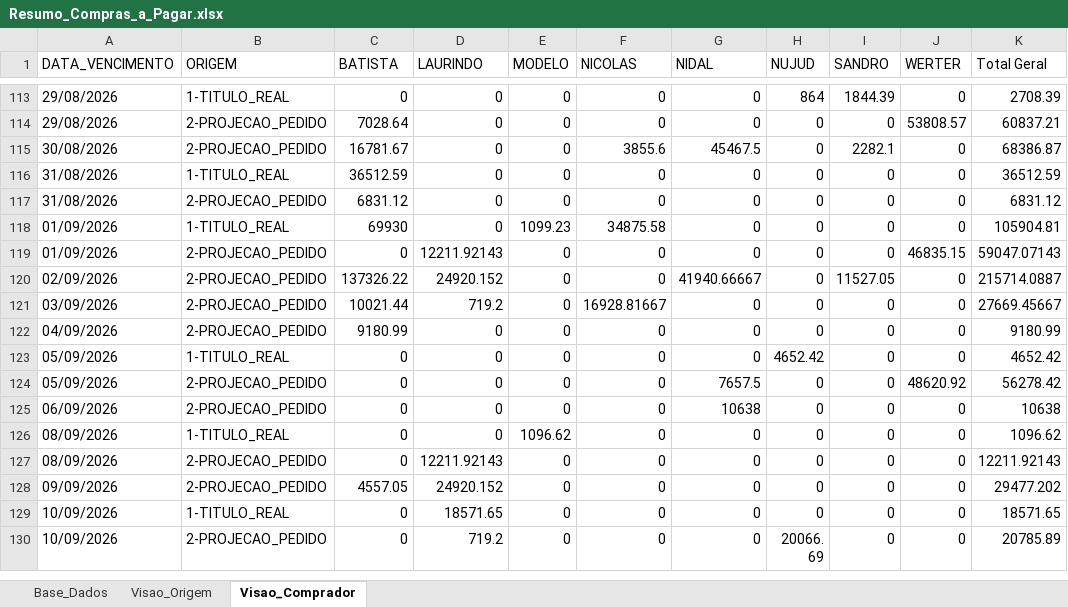
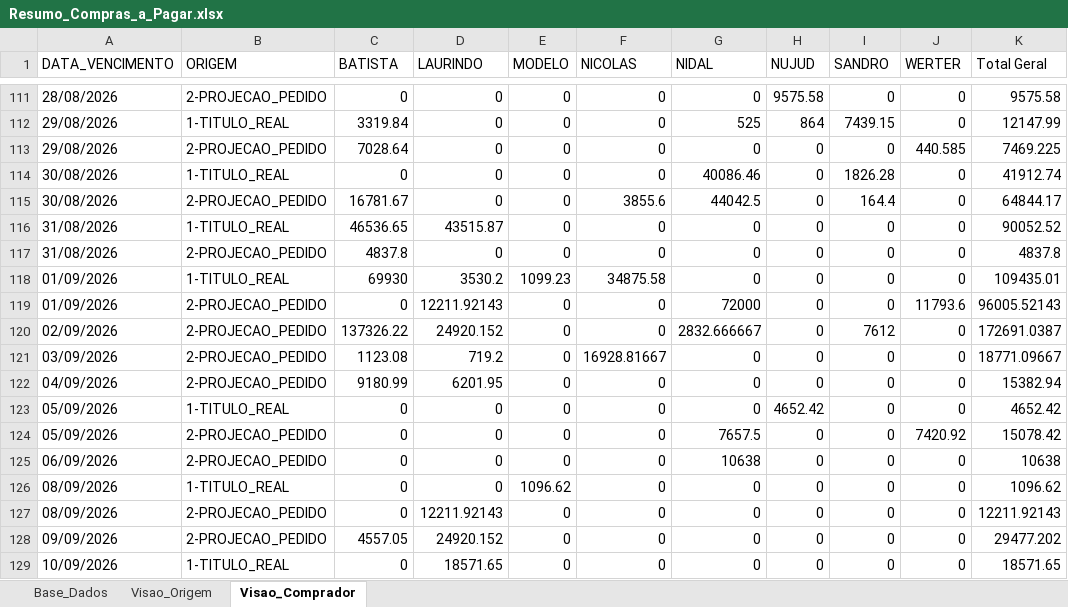
Before and after one commit to sgrimush-ops/Equipes_Agentes, an Excel workbook: Aplicativos/a_pagar/Resumo_Compras_a_Pagar.xlsx, sheet Visao_Comprador, drawn as a sheet; only a part is shown, gaps mark what is left out; the shorter side is filled out with more unchanged rows; values as stored, in another font and other column widths than the file's, no borders; addresses are those after the commit; the diff covers the shown part only; the diff names each change by its address in the sheet, - before the commit and + after, or states it on an @@ line.

```diff
--- a/Aplicativos/a_pagar/Resumo_Compras_a_Pagar.xlsx (sheet Visao_Comprador)
+++ b/Aplicativos/a_pagar/Resumo_Compras_a_Pagar.xlsx (sheet Visao_Comprador)
+row 111: 28/08/2026 | 2-PROJECAO_PEDIDO | 0 | 0 | 0 | 0 | 0 | 9575.58 | 0 | 0 | 9575.58
-C112 (BATISTA): 0
+C112 (BATISTA): 3319.84
-G112 (NIDAL): 0
+G112 (NIDAL): 525
-I112 (SANDRO): 1844.39
+I112 (SANDRO): 7439.15
-K112 (Total Geral): 2708.39
+K112 (Total Geral): 12147.99
-J113 (WERTER): 53808.57
+J113 (WERTER): 440.585
-K113 (Total Geral): 60837.21
+K113 (Total Geral): 7469.225
+row 114: 30/08/2026 | 1-TITULO_REAL | 0 | 0 | 0 | 0 | 40086.46 | 0 | 1826.28 | 0 | 41912.74
-G115 (NIDAL): 45467.5
+G115 (NIDAL): 44042.5
-I115 (SANDRO): 2282.1
+I115 (SANDRO): 164.4
-K115 (Total Geral): 68386.87
+K115 (Total Geral): 64844.17
-C116 (BATISTA): 36512.59
+C116 (BATISTA): 46536.65
-D116 (LAURINDO): 0
+D116 (LAURINDO): 43515.87
-K116 (Total Geral): 36512.59
+K116 (Total Geral): 90052.52
-C117 (BATISTA): 6831.12
+C117 (BATISTA): 4837.8
-K117 (Total Geral): 6831.12
+K117 (Total Geral): 4837.8
-D118 (LAURINDO): 0
+D118 (LAURINDO): 3530.2
-K118 (Total Geral): 105904.81
+K118 (Total Geral): 109435.01
-G119 (NIDAL): 0
+G119 (NIDAL): 72000
-J119 (WERTER): 46835.15
+J119 (WERTER): 11793.6
-K119 (Total Geral): 59047.07143
+K119 (Total Geral): 96005.52143
-G120 (NIDAL): 41940.66667
+G120 (NIDAL): 2832.666667
-I120 (SANDRO): 11527.05
+I120 (SANDRO): 7612
-K120 (Total Geral): 215714.0887
+K120 (Total Geral): 172691.0387
-C121 (BATISTA): 10021.44
+C121 (BATISTA): 1123.08
-K121 (Total Geral): 27669.45667
+K121 (Total Geral): 18771.09667
-D122 (LAURINDO): 0
+D122 (LAURINDO): 6201.95
-K122 (Total Geral): 9180.99
+K122 (Total Geral): 15382.94
-J124 (WERTER): 48620.92
+J124 (WERTER): 7420.92
-K124 (Total Geral): 56278.42
+K124 (Total Geral): 15078.42
```
Also changed, not shown: 10 added rows, 6 removed rows and 301 edited cells elsewhere in this sheet, sheet Base_Dados, sheet Visao_Origem, 32 other files.
